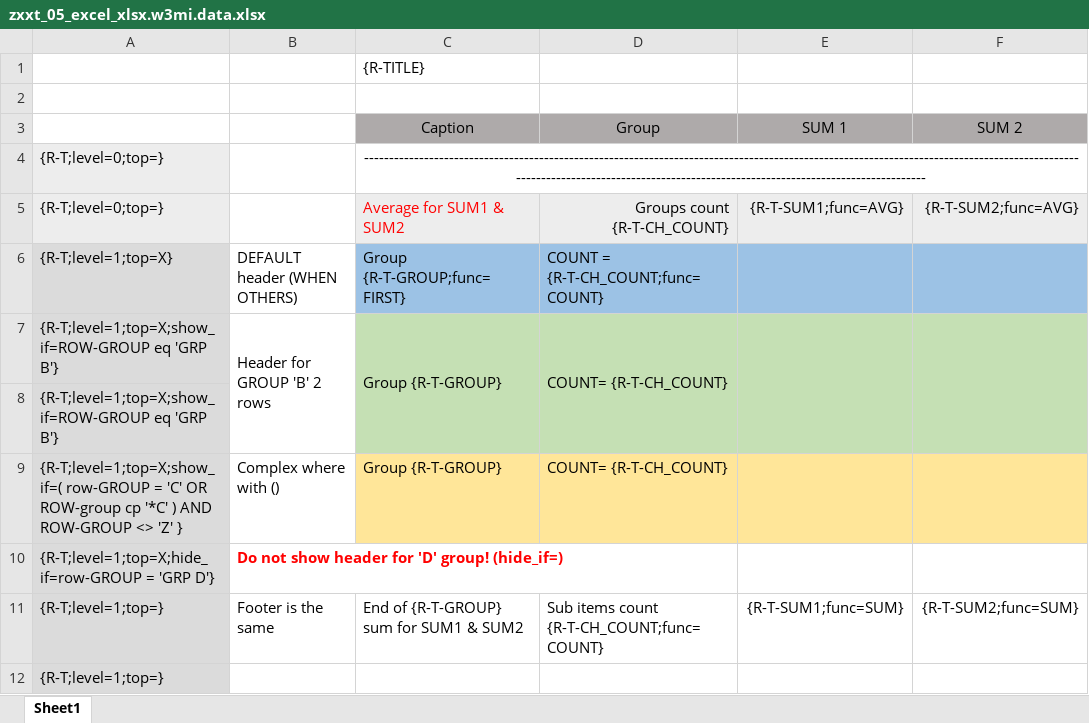
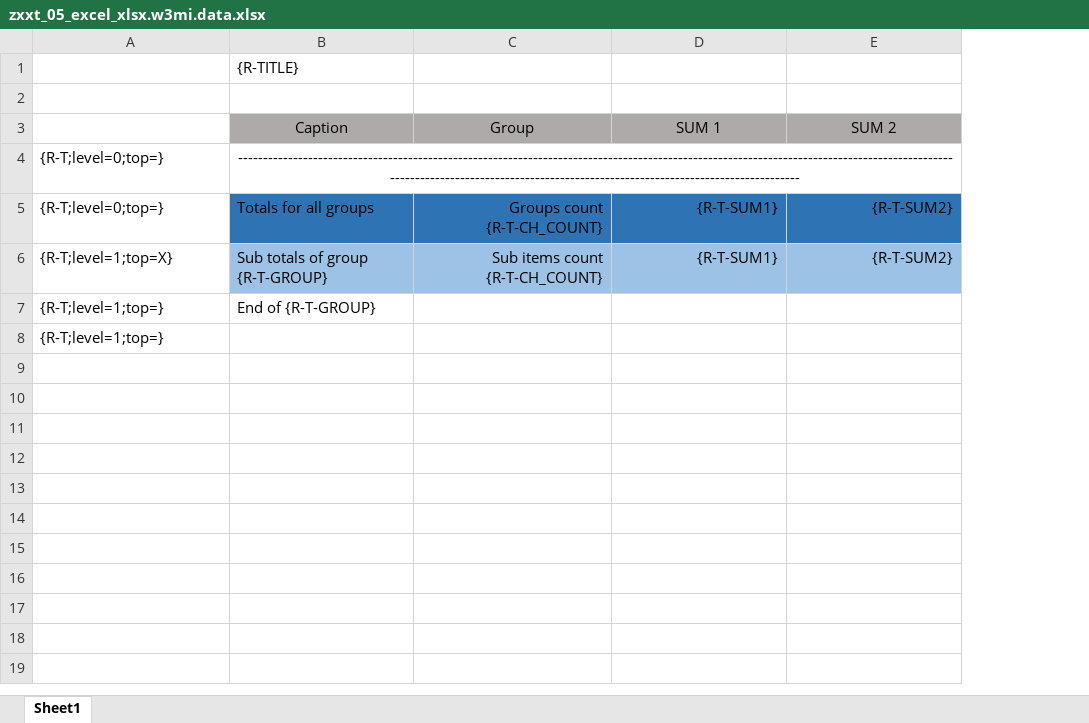
Before and after one commit to bizhuka/xtt, an Excel workbook: src/zxxt_05_excel_xlsx.w3mi.data.xlsx, sheet Sheet1, drawn as a sheet; values as stored, in another font and other column widths than the file's, no borders; removed rows and columns are numbered as before the commit, all else as after; the diff names each change by its address in the sheet, - before the commit and + after, or states it on an @@ line.

Commit message:
documentation for show_if

```diff
--- a/src/zxxt_05_excel_xlsx.w3mi.data.xlsx (sheet Sheet1)
+++ b/src/zxxt_05_excel_xlsx.w3mi.data.xlsx (sheet Sheet1)
-column B, row 6: DEFAULT header (WHEN OTHERS)
-A4:A5 fill: #EDEDED
+A4:A5 fill: none
-B5 (Caption): Average for SUM1 & SUM2
+B5 (Caption): Totals for all groups
-B5:E5 fill: #EDEDED
+B5:E5 fill: #2E74B5
-B5 text colour: #FF0000
+B5 text colour: black
-D5 (SUM 1): {R-T-SUM1;func=AVG}
+D5 (SUM 1): {R-T-SUM1}
-E5 (SUM 2): {R-T-SUM2;func=AVG}
+E5 (SUM 2): {R-T-SUM2}
-A6 fill: #DBDBDB
+A6 fill: none
-B6 (Caption): Group {R-T-GROUP;func=FIRST}
+B6 (Caption): Sub totals of group {R-T-GROUP}
-C6 (Group): COUNT = {R-T-CH_COUNT;func=COUNT}
+C6 (Group): Sub items count {R-T-CH_COUNT}
-C6 alignment: left
+C6 alignment: right
-D6 (SUM 1): (empty)
+D6 (SUM 1): {R-T-SUM1}
-E6 (SUM 2): (empty)
+E6 (SUM 2): {R-T-SUM2}
-row 7: {R-T;level=1;top=X;show_if=ROW-GROUP eq 'GRP B'} | Header for GROUP 'B' 2 rows | Group {R-T-GROUP} | COUNT= {R-T-CH_COUNT}
-row 8: {R-T;level=1;top=X;show_if=ROW-GROUP eq 'GRP B'}
-row 9: {R-T;level=1;top=X;show_if=( row-GROUP = 'C' OR ROW-group cp '*C' ) AND ROW-GROUP <> 'Z' } | Complex where with () | Group {R-T-GROUP} | COUNT= {R-T-CH_COUNT}
-row 10: {R-T;level=1;top=X;hide_if=row-GROUP = 'GRP D'} | Do not show header for 'D' group! (hide_if=)
-row 11: {R-T;level=1;top=} | Footer is the same | End of {R-T-GROUP} sum for SUM1 & SUM2 | Sub items count {R-T-CH_COUNT;func=COUNT} | {R-T-SUM1;func=SUM} | {R-T-SUM2;func=SUM}
+row 7: {R-T;level=1;top=} | End of {R-T-GROUP}
-A8 fill: #DBDBDB
+A8 fill: none
```
Also changed, not shown: 39 other files.
